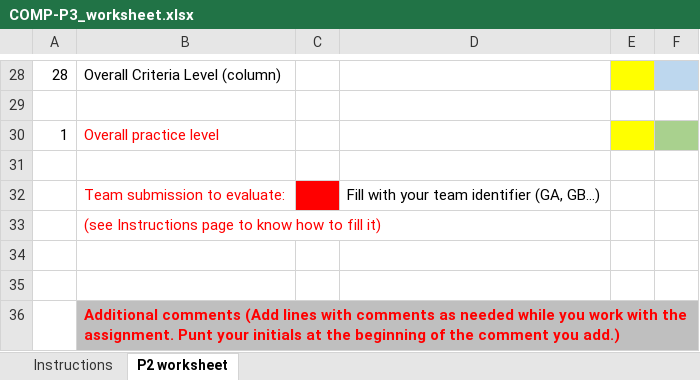
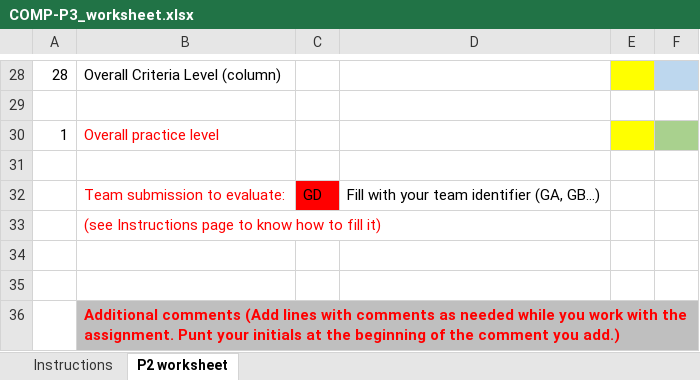
Before and after one commit to ARNAUSOLANSIVAZQUEZ/P3-Parser-GD, an Excel workbook: Documentation/COMP-P3_worksheet.xlsx, sheet P2 worksheet, drawn as a sheet; only a part is shown, gaps mark what is left out; values as stored, in another font and other column widths than the file's, no borders; the diff names each change by its address in the sheet, - before the commit and + after, or states it on an @@ line.

```diff
--- a/Documentation/COMP-P3_worksheet.xlsx (sheet P2 worksheet)
+++ b/Documentation/COMP-P3_worksheet.xlsx (sheet P2 worksheet)
-C32: (empty)
+C32: GD
```
Also changed, not shown: 1 other file.
